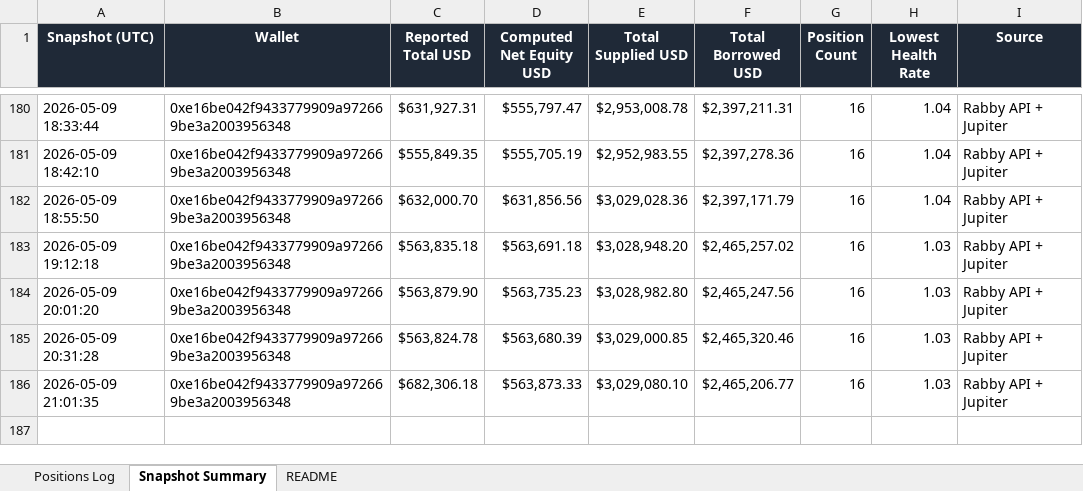
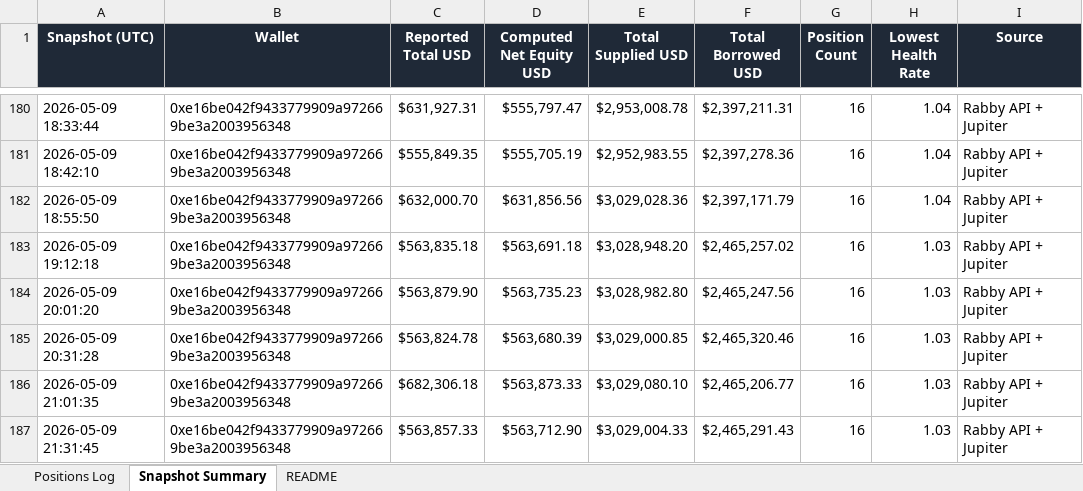
Before and after one commit to crypto-dashboard-777/defi-dashboard, an Excel workbook: outputs/debank_positions_log.xlsx, sheet Snapshot Summary, drawn as a sheet; only a part is shown, gaps mark what is left out; values as stored, in another font and other column widths than the file's, no borders; the diff names each change by its address in the sheet, - before the commit and + after, or states it on an @@ line.

```diff
--- a/outputs/debank_positions_log.xlsx (sheet Snapshot Summary)
+++ b/outputs/debank_positions_log.xlsx (sheet Snapshot Summary)
+row 187: 2026-05-09 21:31:45 | 0xe16be042f9433779909a972669be3a2003956348 | $563,857.33 | $563,712.90 | $3,029,004.33 | $2,465,291.43 | 16 | 1.03 | Rabby API + Jupiter
```
Also changed, not shown: sheet Positions Log, 6 other files.
